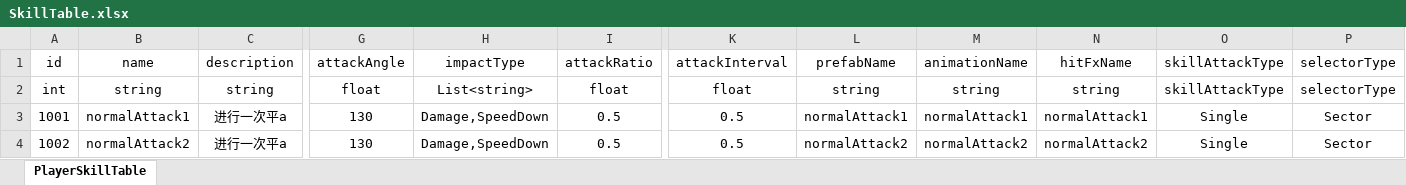
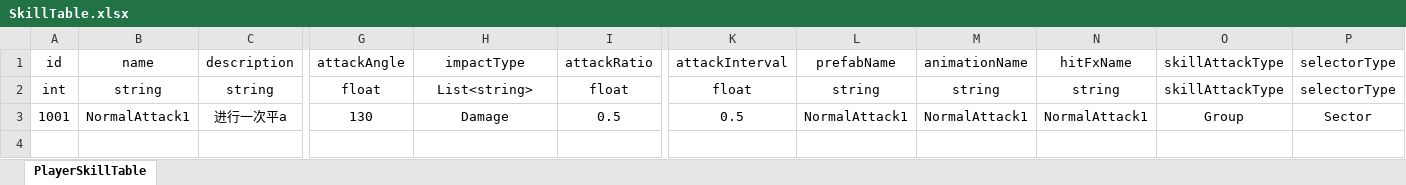
Before and after one commit to Taramesu/RPG-GameClient, an Excel workbook: Assets/Excel/SkillTable.xlsx, sheet PlayerSkillTable, drawn as a sheet; only a part is shown, gaps mark what is left out; values as stored, in another font and other column widths than the file's, no borders; rows hold the shown columns only; the diff names each change by its address in the sheet, - before the commit and + after, or states it on an @@ line.

```diff
--- a/Assets/Excel/SkillTable.xlsx (sheet PlayerSkillTable)
+++ b/Assets/Excel/SkillTable.xlsx (sheet PlayerSkillTable)
-B3: normalAttack1
+B3: NormalAttack1
-H3: Damage,SpeedDown
+H3: Damage
-L3: normalAttack1
+L3: NormalAttack1
-M3: normalAttack1
+M3: NormalAttack1
-N3: normalAttack1
+N3: NormalAttack1
-O3: Single
+O3: Group
-row 4: 1002 | normalAttack2 | 进行一次平a | 130 | Damage,SpeedDown | 0.5 | 0.5 | normalAttack2 | normalAttack2 | normalAttack2 | Single | Sector
```
Also changed, not shown: Assets/Excel/EntityTable.xlsx, 32 other files.
